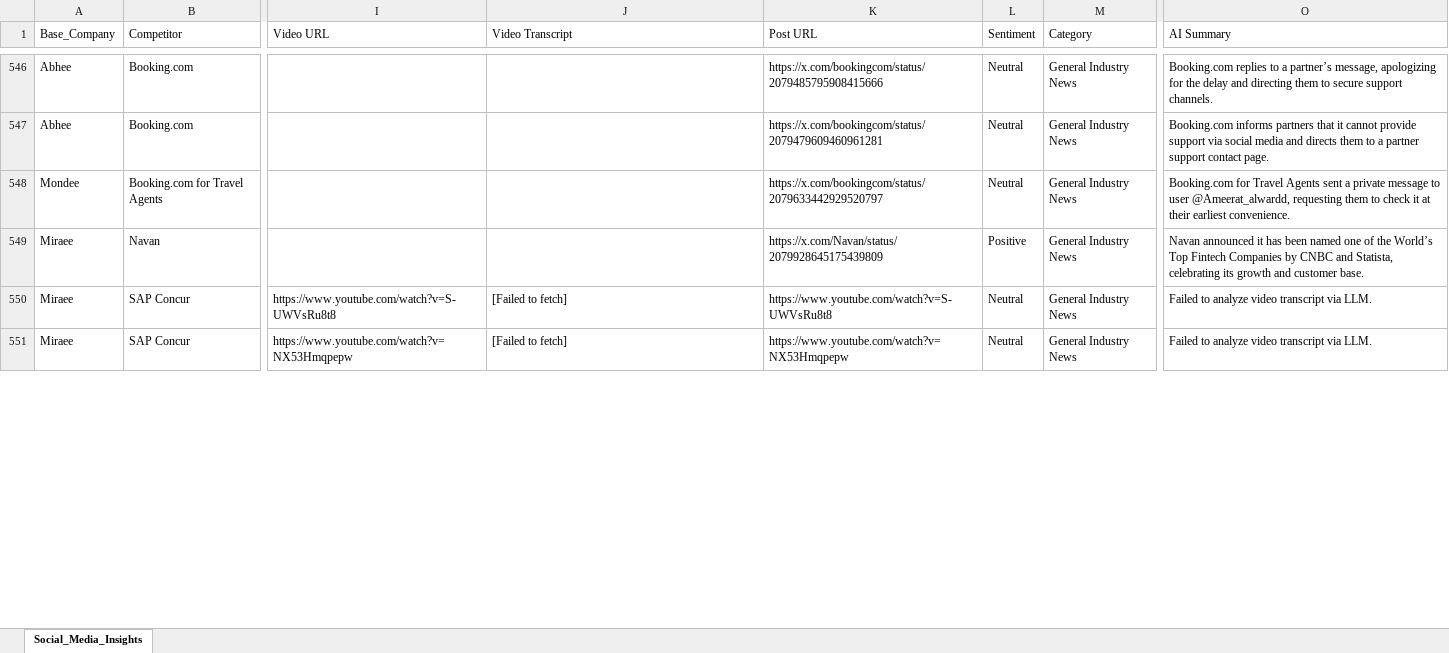
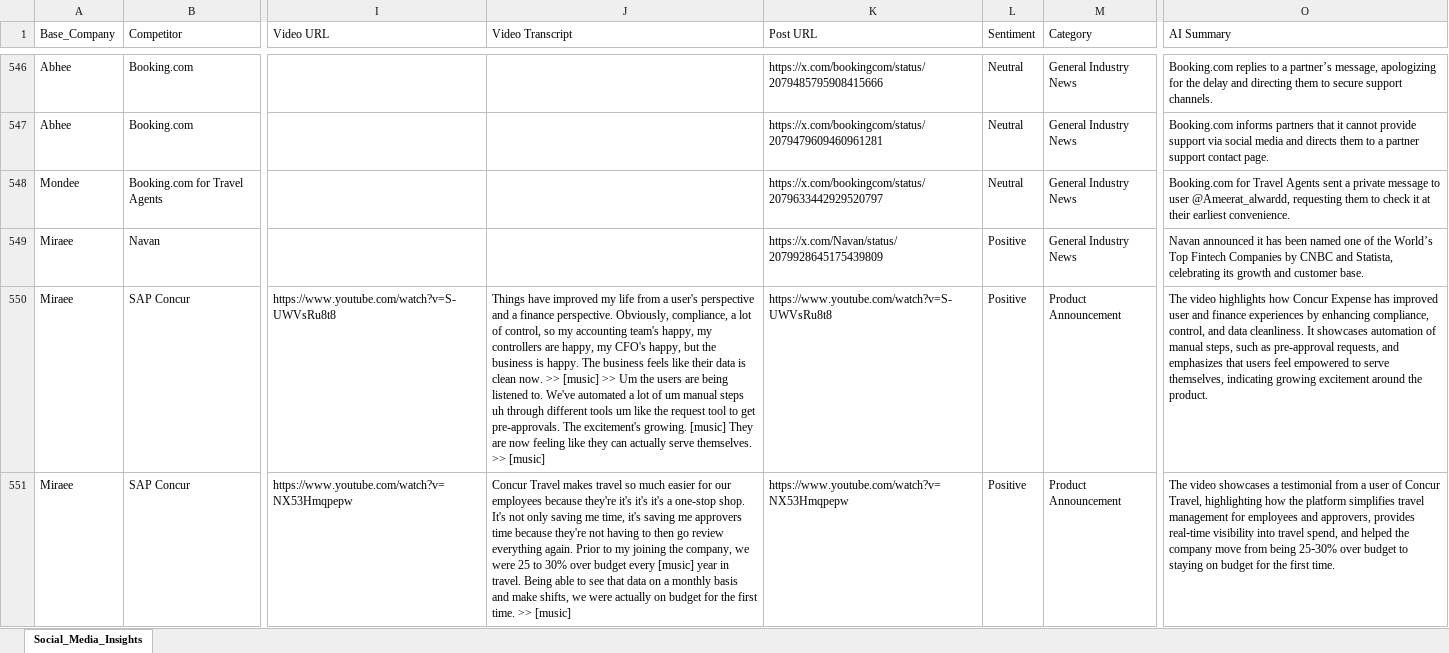
Before and after one commit to pchitlangia-maker/TabhiGroupDashboard, an Excel workbook: News_Dashboard/data/social_media_posts.xlsx, sheet Social_Media_Insights, drawn as a sheet; only a part is shown, gaps mark what is left out; values as stored, in another font and other column widths than the file's, no borders; the diff covers the shown part only; the diff names each change by its address in the sheet, - before the commit and + after, or states it on an @@ line.

Commit message:
style: implement dynamic social signals filters and fix failed LLM post insights

```diff
--- a/News_Dashboard/data/social_media_posts.xlsx (sheet Social_Media_Insights)
+++ b/News_Dashboard/data/social_media_posts.xlsx (sheet Social_Media_Insights)
-J550 (Video Transcript): [Failed to fetch]
+J550 (Video Transcript): Things have improved my life from a user's perspective and a finance perspective. Obviously, compliance, a lot of control, so my accounting team's happy, my controllers are happy, my CFO's happy, but the business is happy. The business feels like their data is clean now. >> [music] >> Um the users are being listened to. We've automated a lot of um manual steps uh through different tools um like the request tool to get pre-approvals. The excitement's growing. [music] They are now feeling like they can actually serve themselves. >> [music]
-L550:L551 (Sentiment): Neutral
+L550:L551 (Sentiment): Positive
-M550:M551 (Category): General Industry News
+M550:M551 (Category): Product Announcement
-O550 (AI Summary): Failed to analyze video transcript via LLM.
+O550 (AI Summary): The video highlights how Concur Expense has improved user and finance experiences by enhancing compliance, control, and data cleanliness. It showcases automation of manual steps, such as pre-approval requests, and emphasizes that users feel empowered to serve themselves, indicating growing excitement around the product.
-J551 (Video Transcript): [Failed to fetch]
+J551 (Video Transcript): Concur Travel makes travel so much easier for our employees because they're it's it's it's a one-stop shop. It's not only saving me time, it's saving me approvers time because they're not having to then go review everything again. Prior to my joining the company, we were 25 to 30% over budget every [music] year in travel. Being able to see that data on a monthly basis and make shifts, we were actually on budget for the first time. >> [music]
-O551 (AI Summary): Failed to analyze video transcript via LLM.
+O551 (AI Summary): The video showcases a testimonial from a user of Concur Travel, highlighting how the platform simplifies travel management for employees and approvers, provides real‑time visibility into travel spend, and helped the company move from being 25‑30% over budget to staying on budget for the first time.
```
Also changed, not shown: 46 edited cells elsewhere in this sheet.
